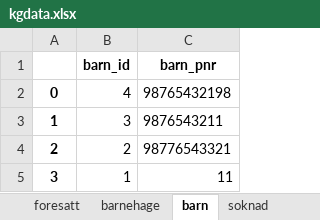
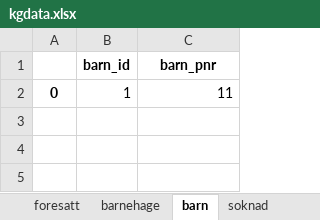
Before and after one commit to siljesolberg/Oblig-5, an Excel workbook: barnehage/kgdata.xlsx, sheet barn, drawn as a sheet; values as stored, in another font and other column widths than the file's, no borders; removed rows and columns are numbered as before the commit, all else as after; the diff names each change by its address in the sheet, - before the commit and + after, or states it on an @@ line.

```diff
--- a/barnehage/kgdata.xlsx (sheet barn)
+++ b/barnehage/kgdata.xlsx (sheet barn)
-row 2: 0 | 4 | 98765432198
-row 3: 1 | 3 | 9876543211
-row 4: 2 | 2 | 98776543321
-A2: 3
+A2: 0
```
Also changed, not shown: sheet foresatt, sheet soknad, 7 other files.
